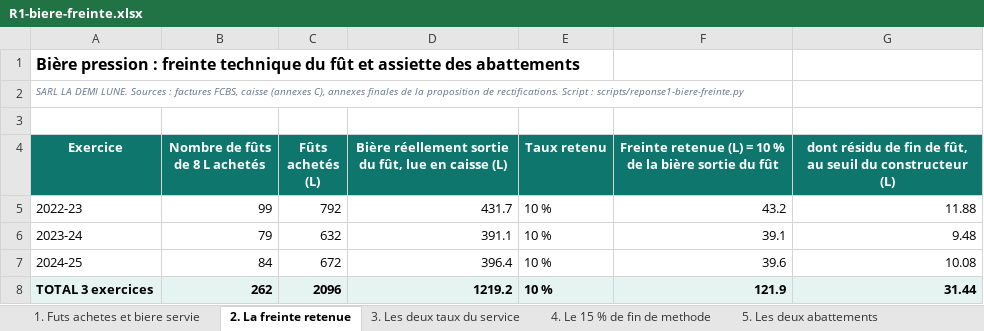
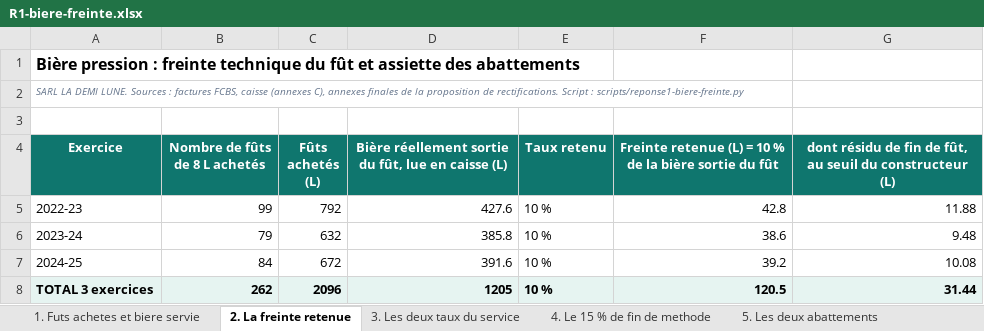
Before and after one commit to maevaPasteur/demi-lune-fisc, an Excel workbook: public/documents/pieces-reponse-1/R1-biere-freinte.xlsx, sheet 2. La freinte retenue, drawn as a sheet; values as stored, in another font and other column widths than the file's, no borders; the diff names each change by its address in the sheet, - before the commit and + after, or states it on an @@ line.

```diff
--- a/public/documents/pieces-reponse-1/R1-biere-freinte.xlsx (sheet 2. La freinte retenue)
+++ b/public/documents/pieces-reponse-1/R1-biere-freinte.xlsx (sheet 2. La freinte retenue)
-D5: 431.7
+D5: 427.6
-F5: 43.2
+F5: 42.8
-D6: 391.1
+D6: 385.8
-F6: 39.1
+F6: 38.6
-D7: 396.4
+D7: 391.6
-F7: 39.6
+F7: 39.2
-D8: 1219.2
+D8: 1205
-F8: 121.9
+F8: 120.5
```
Also changed, not shown: sheet 6. Calendrier de la biere, sheet 1. Futs achetes et biere servie, sheet 7. Futs perimes a 30 jours, sheet 8. Les niveaux en presence, sheet 5. Les deux abattements, public/documents/pieces-reponse-1/R1-abattements-double-emploi.xlsx, public/documents/pieces-reponse-1/R1-cascade-bilan-matiere.xlsx, 52 other files.
